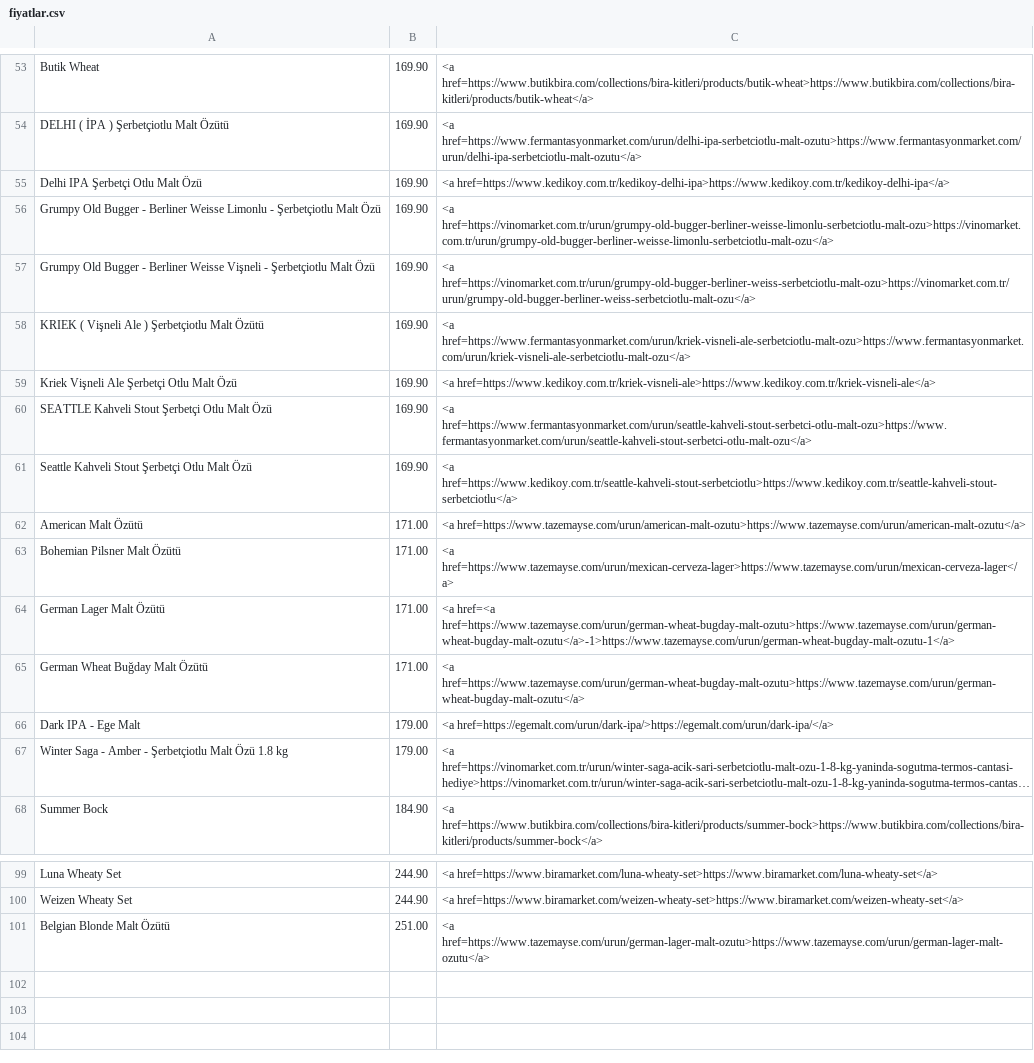
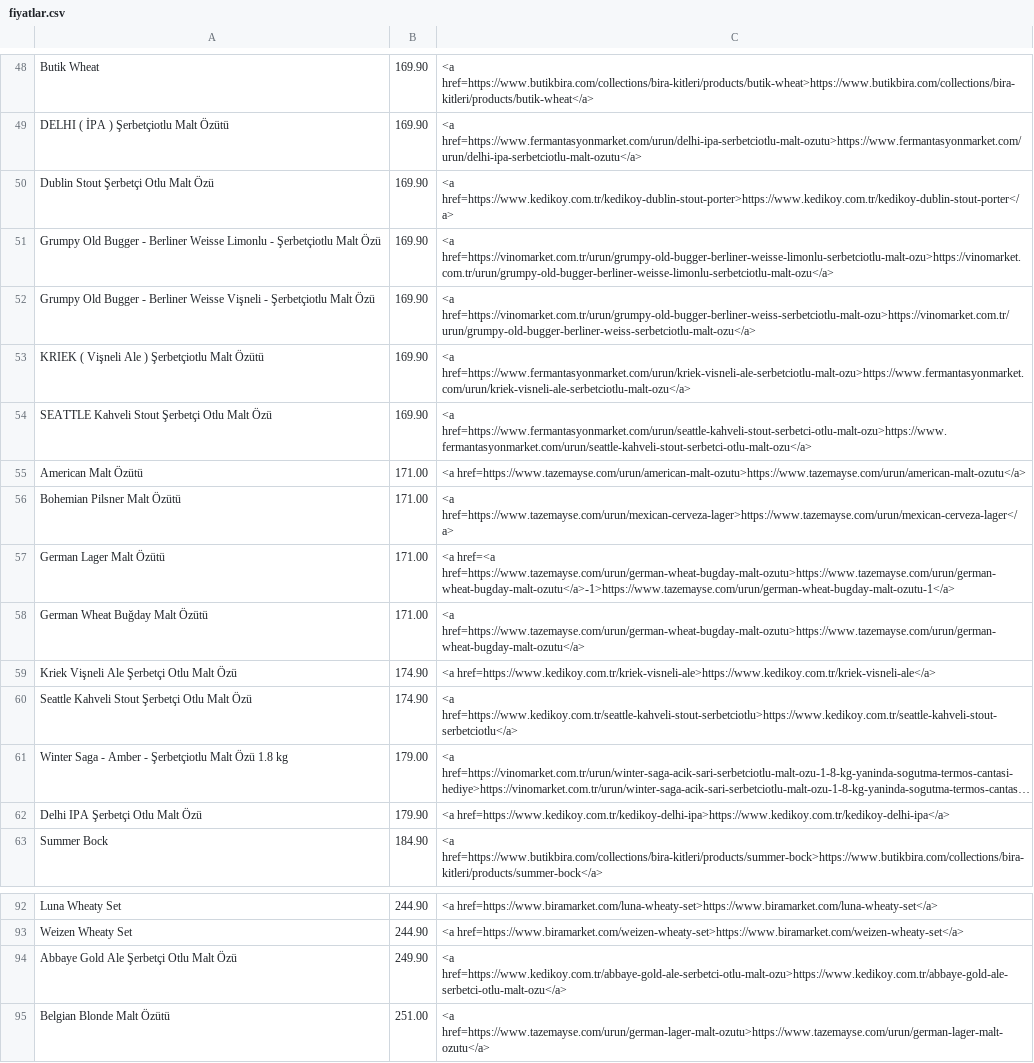
Before and after one commit to humit/pricebot, a CSV file: fiyatlar.csv, drawn as a sheet; only a part is shown, gaps mark what is left out; long unchanged cells end in …; removed rows and columns are numbered as before the commit, all else as after; the diff covers the shown part only; the diff names each change by its address in the sheet, - before the commit and + after, or states it on an @@ line.

```diff
--- a/fiyatlar.csv
+++ b/fiyatlar.csv
-A50: Delhi IPA Şerbetçi Otlu Malt Özü
+A50: Dublin Stout Şerbetçi Otlu Malt Özü
-C50: <a href=https://www.kedikoy.com.tr/kedikoy-delhi-ipa>https://www.kedikoy.com.tr/kedikoy-delhi-ipa</a>
+C50: <a href=https://www.kedikoy.com.tr/kedikoy-dublin-stout-porter>https://www.kedikoy.com.tr/kedikoy-dublin-stout-porter</a>
-row 59: Kriek Vişneli Ale Şerbetçi Otlu Malt Özü | 169.90 | <a href=https://www.kedikoy.com.tr/kriek-visneli-ale>https://www.kedikoy.com.tr/kriek-visneli-ale</a>
-row 61: Seattle Kahveli Stout Şerbetçi Otlu Malt Özü | 169.90 | <a href=https://www.kedikoy.com.tr/seattle-kahveli-stout-serbetciotlu>https://www.kedikoy.com.tr/seattle-kahveli-stout-serbetciotlu</a>
-row 66: Dark IPA - Ege Malt | 179.00 | <a href=https://egemalt.com/urun/dark-ipa/>https://egemalt.com/urun/dark-ipa/</a>
+row 59: Kriek Vişneli Ale Şerbetçi Otlu Malt Özü | 174.90 | <a href=https://www.kedikoy.com.tr/kriek-visneli-ale>https://www.kedikoy.com.tr/kriek-visneli-ale</a>
+row 60: Seattle Kahveli Stout Şerbetçi Otlu Malt Özü | 174.90 | <a href=https://www.kedikoy.com.tr/seattle-kahveli-stout-serbetciotlu>https://www.kedikoy.com.tr/seattle-kahveli-stout-serbetciotlu</a>
+row 62: Delhi IPA Şerbetçi Otlu Malt Özü | 179.90 | <a href=https://www.kedikoy.com.tr/kedikoy-delhi-ipa>https://www.kedikoy.com.tr/kedikoy-delhi-ipa</a>
+row 94: Abbaye Gold Ale Şerbetçi Otlu Malt Özü | 249.90 | <a href=https://www.kedikoy.com.tr/abbaye-gold-ale-serbetci-otlu-malt-ozu>https://www.kedikoy.com.tr/abbaye-gold-ale-serbetci-otlu-malt-ozu</a>
```
Also changed, not shown: 6 added rows, 13 removed rows and 4 edited cells elsewhere in this file, 1 other file.
